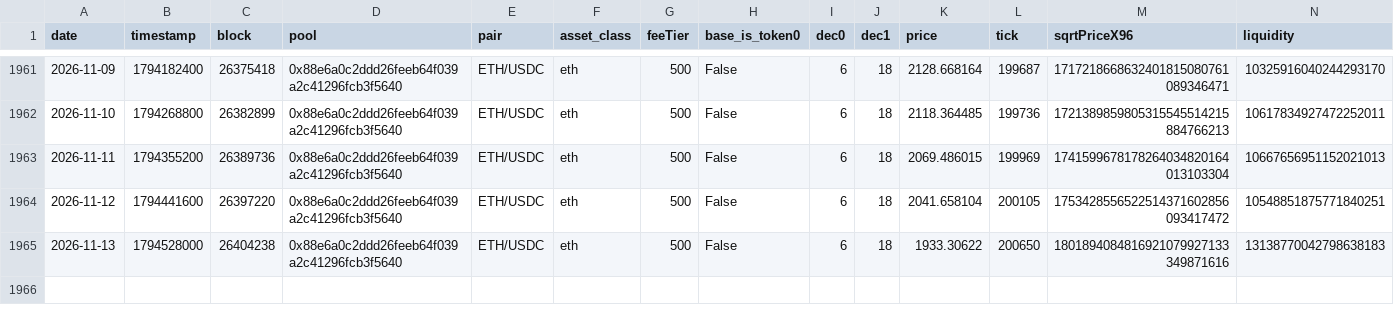
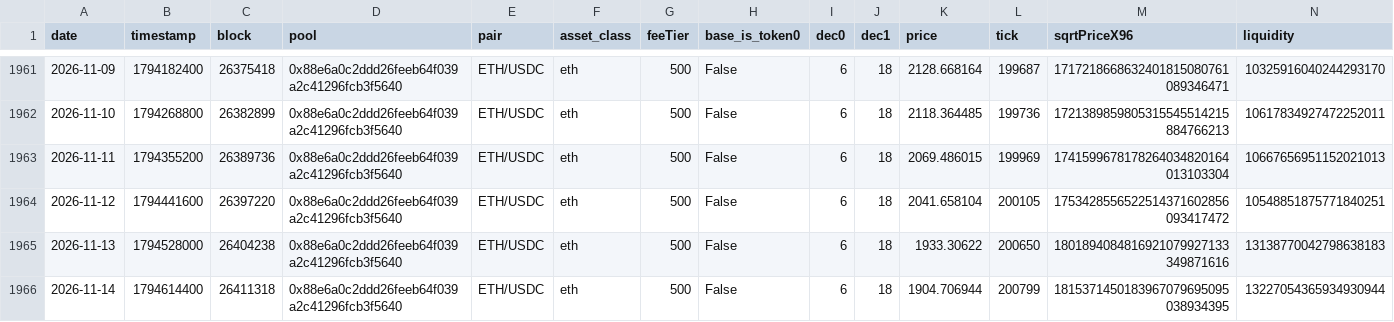
Before and after one commit to MFlab-inc/uniswap-v3-monitor, a CSV file: data/ethereum.csv, drawn as a sheet; only a part is shown, gaps mark what is left out; rows hold the shown columns only; the diff names each change by its address in the sheet, - before the commit and + after, or states it on an @@ line.

```diff
--- a/data/ethereum.csv
+++ b/data/ethereum.csv
+row 1966: 2026-11-14 | 1794614400 | 26411318 | 0x88e6a0c2ddd26feeb64f039a2c41296fcb3f5640 | ETH/USDC | eth | 500 | False | 6 | 18 | 1904.706944 | 200799 | 1815371450183967079695095038934395 | 13227054365934930944
```
Also changed, not shown: data/arbitrum.csv, data/base.csv, 3 other files.
